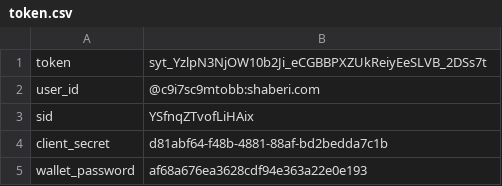
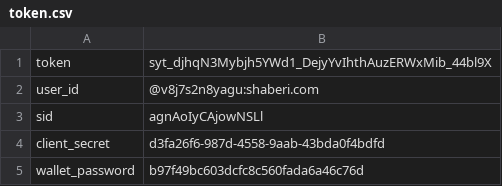
Before and after one commit to frandylin/pytest_api_web, a CSV file: Shaberi_API_test/token.csv, drawn as a sheet.

```diff
--- a/Shaberi_API_test/token.csv
+++ b/Shaberi_API_test/token.csv
@@ -1,5 +1,5 @@
-token,syt_YzlpN3NjOW10b2Ji_eCGBBPXZUkReiyEeSLVB_2DSs7t
-user_id,@c9i7sc9mtobb:shaberi.com
-sid,YSfnqZTvofLiHAix
-client_secret,d81abf64-f48b-4881-88af-bd2bedda7c1b
-wallet_password,af68a676ea3628cdf94e363a22e0e193
+token,syt_djhqN3Mybjh5YWd1_DejyYvIhthAuzERWxMib_44bl9X
+user_id,@v8j7s2n8yagu:shaberi.com
+sid,agnAoIyCAjowNSLl
+client_secret,d3fa26f6-987d-4558-9aab-43bda0f4bdfd
+wallet_password,b97f49bc603dcfc8c560fada6a46c76d
```
Also changed, not shown: 10 other files.
